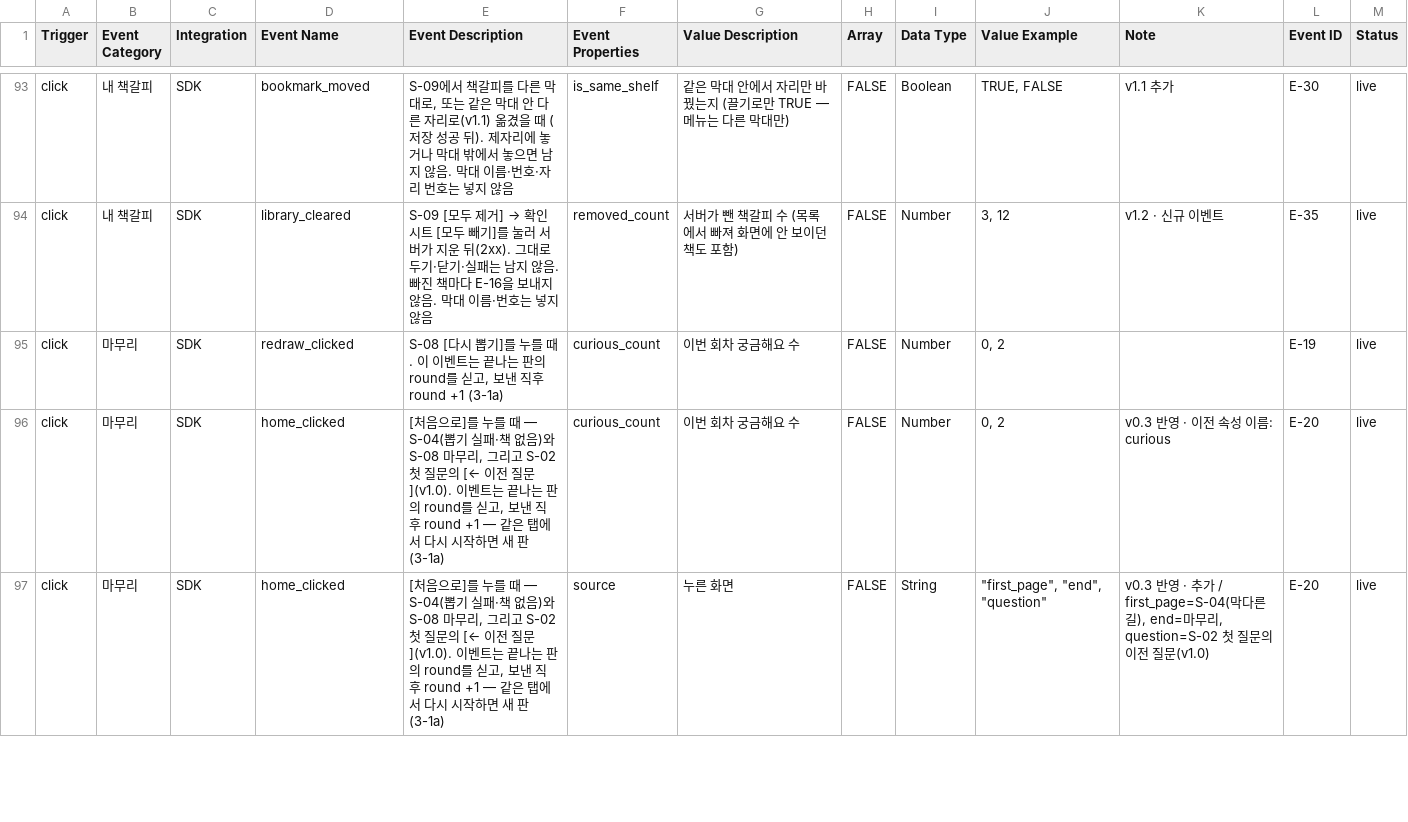
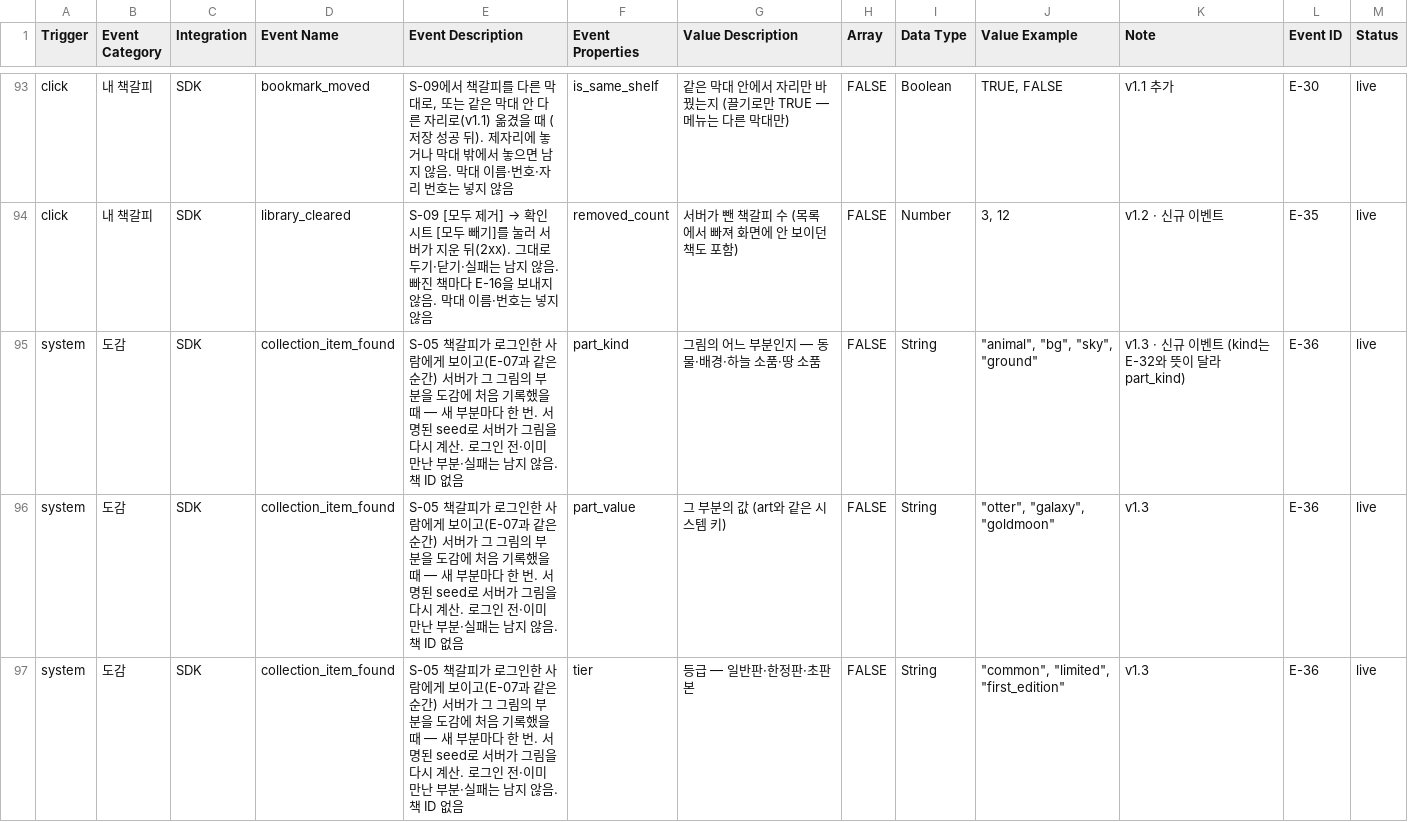
Before and after one commit to JunheePark0224/galpi, a CSV file: docs/taxonomy.csv, drawn as a sheet; only a part is shown, gaps mark what is left out; the shorter side is filled out with more unchanged rows; the diff covers the shown part only.

```diff
--- a/docs/taxonomy.csv
+++ b/docs/taxonomy.csv
@@ -94 +94,4 @@ click,내 책갈피,SDK,bookmark_moved,"S-09에서 책갈피를 다른 막대로
 click,내 책갈피,SDK,library_cleared,"S-09 [모두 제거] → 확인 시트 [모두 빼기]를 눌러 서버가 지운 뒤(2xx). 그대로 두기·닫기·실패는 남지 않음. 빠진 책마다 E-16을 보내지 않음. 막대 이름·번호는 넣지 않음",removed_count,서버가 뺀 책갈피 수 (목록에서 빠져 화면에 안 보이던 책도 포함),FALSE,Number,"3, 12",v1.2 · 신규 이벤트,E-35,live
+system,도감,SDK,collection_item_found,S-05 책갈피가 로그인한 사람에게 보이고(E-07과 같은 순간) 서버가 그 그림의 부분을 도감에 처음 기록했을 때 — 새 부분마다 한 번. 서명된 seed로 서버가 그림을 다시 계산. 로그인 전·이미 만난 부분·실패는 남지 않음. 책 ID 없음,part_kind,그림의 어느 부분인지 — 동물·배경·하늘 소품·땅 소품,FALSE,String,"""animal"", ""bg"", ""sky"", ""ground""",v1.3 · 신규 이벤트 (kind는 E-32와 뜻이 달라 part_kind),E-36,live
+system,도감,SDK,collection_item_found,S-05 책갈피가 로그인한 사람에게 보이고(E-07과 같은 순간) 서버가 그 그림의 부분을 도감에 처음 기록했을 때 — 새 부분마다 한 번. 서명된 seed로 서버가 그림을 다시 계산. 로그인 전·이미 만난 부분·실패는 남지 않음. 책 ID 없음,part_value,그 부분의 값 (art와 같은 시스템 키),FALSE,String,"""otter"", ""galaxy"", ""goldmoon""",v1.3,E-36,live
+system,도감,SDK,collection_item_found,S-05 책갈피가 로그인한 사람에게 보이고(E-07과 같은 순간) 서버가 그 그림의 부분을 도감에 처음 기록했을 때 — 새 부분마다 한 번. 서명된 seed로 서버가 그림을 다시 계산. 로그인 전·이미 만난 부분·실패는 남지 않음. 책 ID 없음,tier,등급 — 일반판·한정판·초판본,FALSE,String,"""common"", ""limited"", ""first_edition""",v1.3,E-36,live
```
Also changed, not shown: 2 added rows and 1 edited cell elsewhere in this file, 25 other files.
